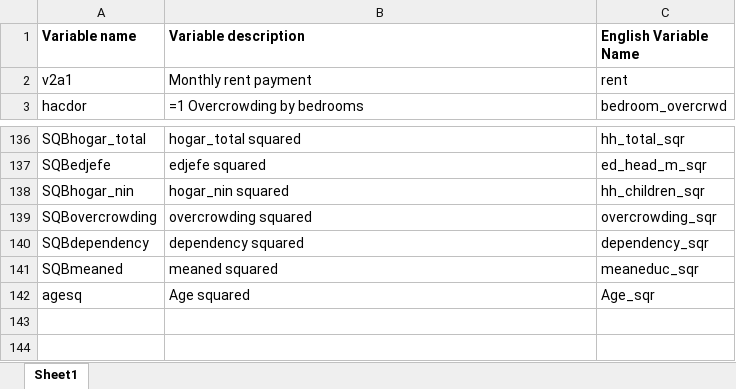
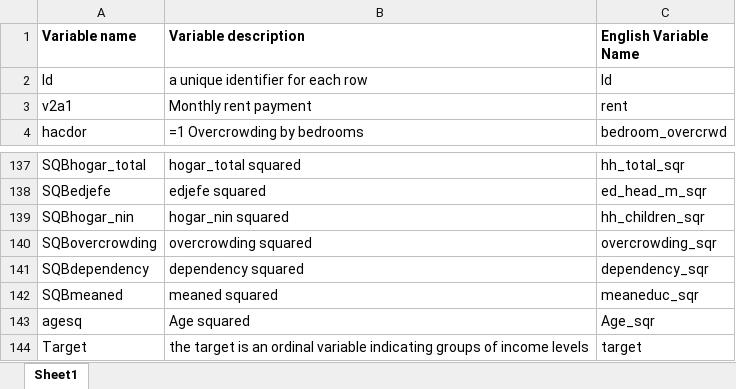
Before and after one commit to MaxHerbert/Computational-Statistics-Homework, an Excel workbook: data/codebook.xlsx, sheet Sheet1, drawn as a sheet; only a part is shown, gaps mark what is left out; values as stored, in another font and other column widths than the file's, no borders; the diff names each change by its address in the sheet, - before the commit and + after, or states it on an @@ line.

Commit message:
added additional names to codebook

```diff
--- a/data/codebook.xlsx (sheet Sheet1)
+++ b/data/codebook.xlsx (sheet Sheet1)
+row 2: Id | a unique identifier for each row | Id
+row 144: Target | the target is an ordinal variable indicating groups of income levels | target
```
